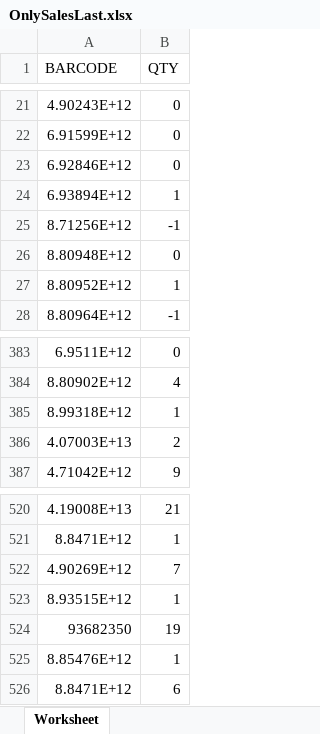
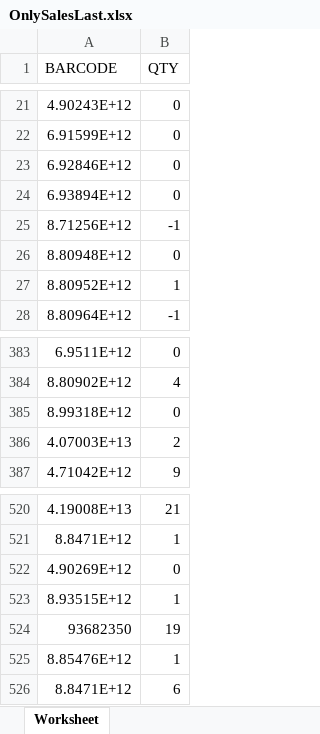
Before and after one commit to sovithia/PPSS_WEB, an Excel workbook: intra/OnlySalesLast.xlsx, sheet Worksheet, drawn as a sheet; only a part is shown, gaps mark what is left out; values as stored, in another font and other column widths than the file's, no borders; the diff names each change by its address in the sheet, - before the commit and + after, or states it on an @@ line.

```diff
--- a/intra/OnlySalesLast.xlsx (sheet Worksheet)
+++ b/intra/OnlySalesLast.xlsx (sheet Worksheet)
-B24 (QTY): 1
+B24 (QTY): 0
-B385 (QTY): 1
+B385 (QTY): 0
-B522 (QTY): 7
+B522 (QTY): 0
```
Also changed, not shown: intra/NewGhost.xlsx, 6 other files.
